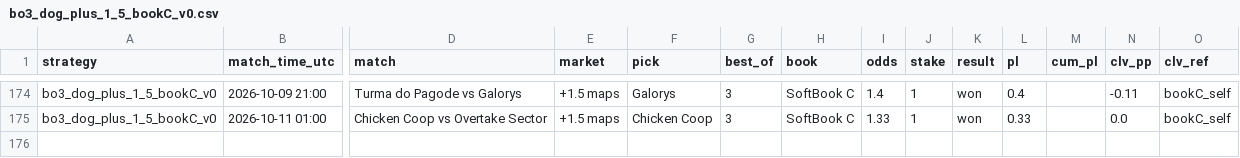
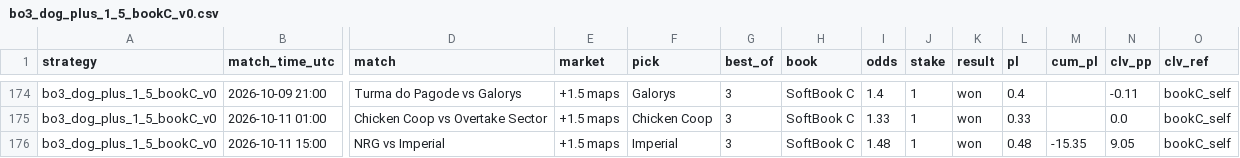
Before and after one commit to hyprcs/cs2hub, a CSV file: strategies/data/bo3_dog_plus_1_5_bookC_v0.csv, drawn as a sheet; only a part is shown, gaps mark what is left out; rows hold the shown columns only; the diff names each change by its address in the sheet, - before the commit and + after, or states it on an @@ line.

```diff
--- a/strategies/data/bo3_dog_plus_1_5_bookC_v0.csv
+++ b/strategies/data/bo3_dog_plus_1_5_bookC_v0.csv
+row 176: bo3_dog_plus_1_5_bookC_v0 | 2026-10-11 15:00 | NRG vs Imperial | +1.5 maps | Imperial | 3 | SoftBook C | 1.48 | 1 | won | 0.48 | -15.35 | 9.05 | bookC_self
```
Also changed, not shown: strategies/data/all.csv, strategies/data/bo3_dog_plus_1_5_v0.csv, 10 other files.
